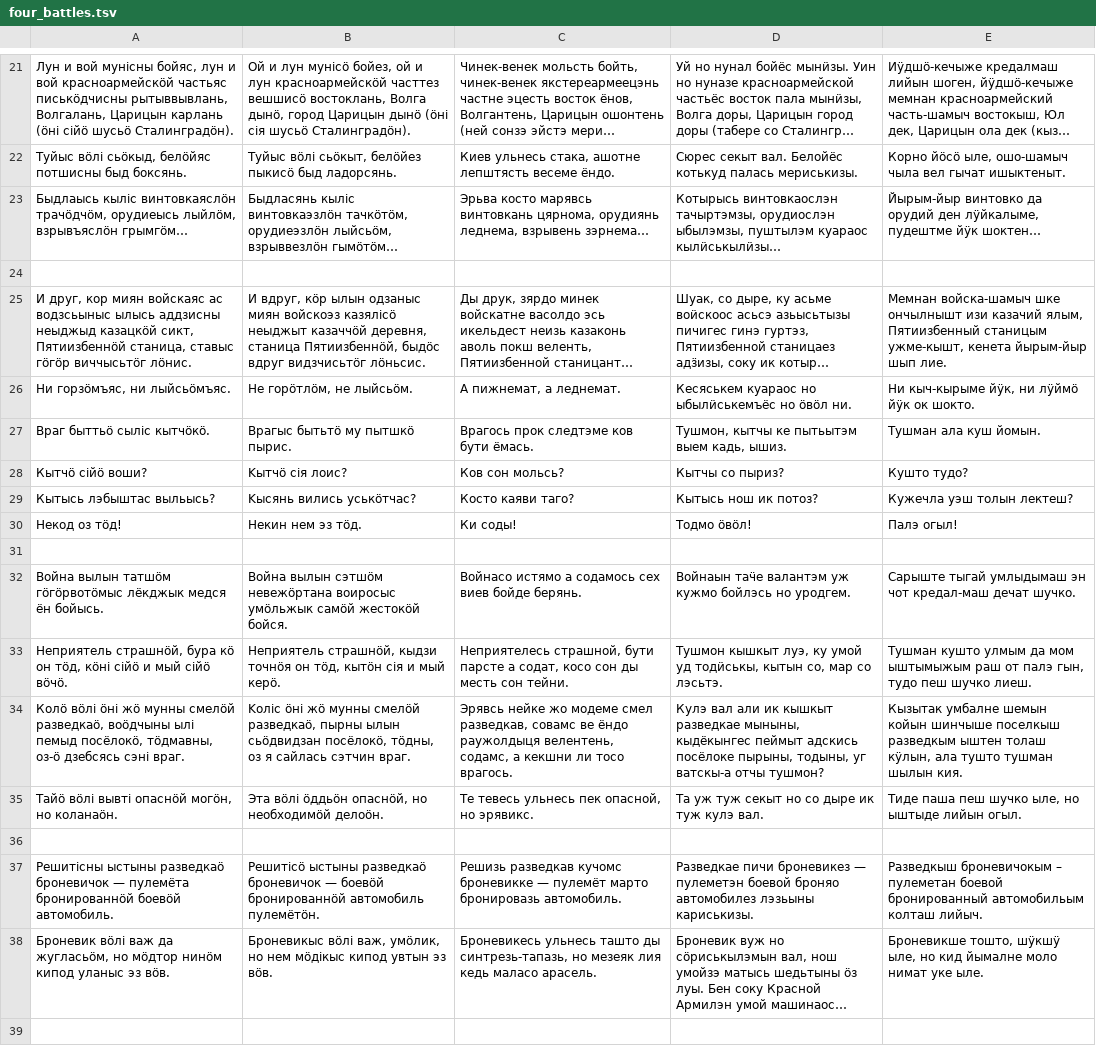
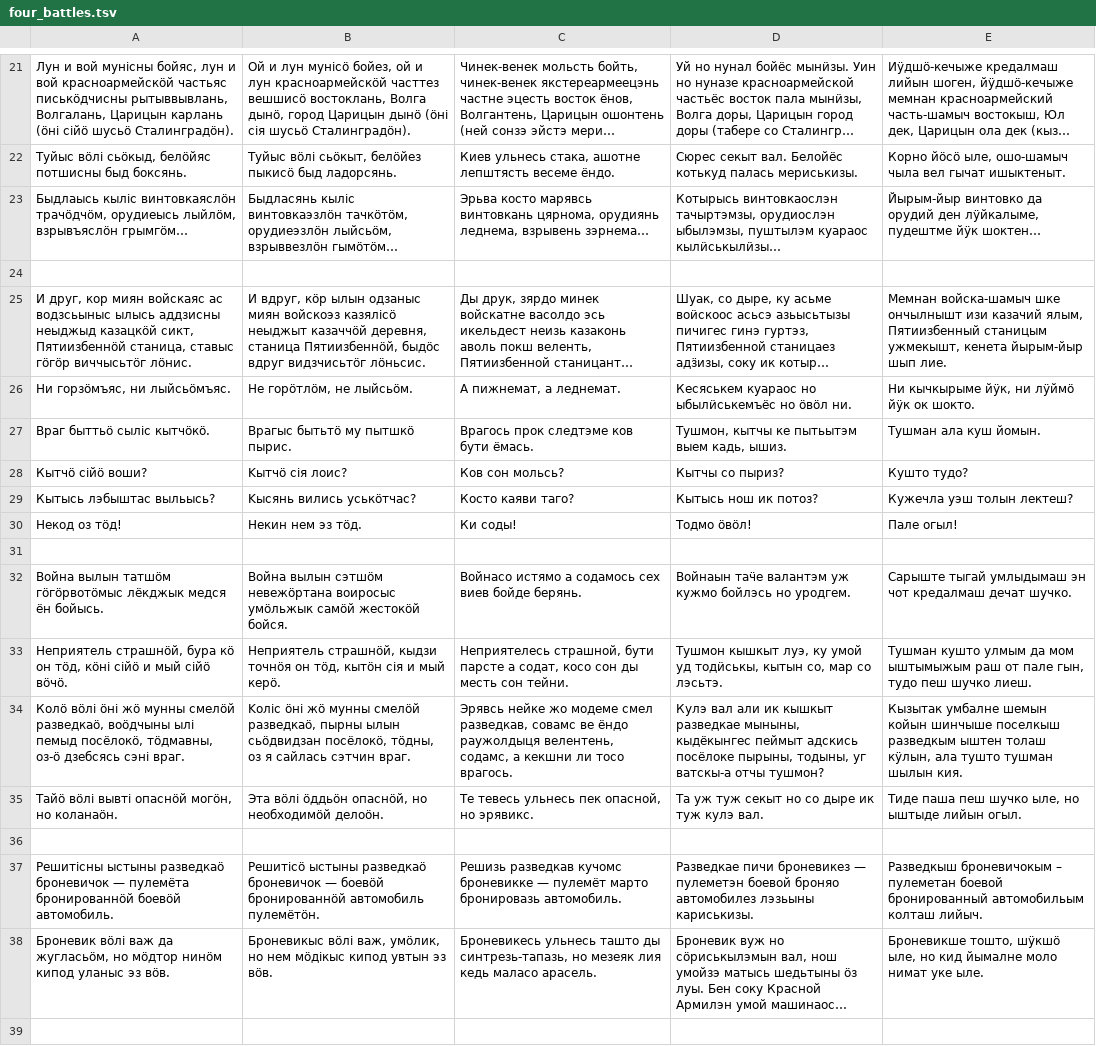
Before and after one commit to langdoc/uralic, a TSV file: data-raw/four_battles.tsv, drawn as a sheet; only a part is shown, gaps mark what is left out; long unchanged cells end in …; the diff covers the shown part only; the diff names each change by its address in the sheet, - before the commit and + after, or states it on an @@ line.

Commit message:
Update four_battles.tsv

```diff
--- a/data-raw/four_battles.tsv
+++ b/data-raw/four_battles.tsv
-E25: …Пятиизбенный станицым ужме-кышт, кенета йырым-йыр…
+E25: …Пятиизбенный станицым ужмекышт, кенета йырым-йыр…
-E26: Ни кыч-кырыме йӱк, ни лӱймӧ йӱк ок шокто.
+E26: Ни кычкырыме йӱк, ни лӱймӧ йӱк ок шокто.
-E30: Палэ огыл!
+E30: Палe огыл!
-E32: …эн чот кредал-маш дечат шучко.
+E32: …эн чот кредалмаш дечат шучко.
-E33: …раш от палэ гын, тудо…
+E33: …раш от пале гын, тудо…
-E38: Броневикше тошто, шӱкшӱ ыле, но…
+E38: Броневикше тошто, шӱкшö ыле, но…
```
Also changed, not shown: 110 edited cells elsewhere in this file.
